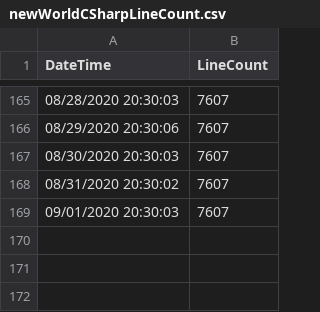
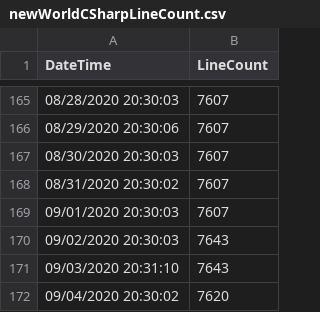
Before and after one commit to easterprince/new-world-project, a CSV file: newWorldCSharpLineCount.csv, drawn as a sheet; only a part is shown, gaps mark what is left out; the diff names each change by its address in the sheet, - before the commit and + after, or states it on an @@ line.

```diff
--- a/newWorldCSharpLineCount.csv
+++ b/newWorldCSharpLineCount.csv
+row 170: 09/02/2020 20:30:03 | 7643
+row 171: 09/03/2020 20:31:10 | 7643
+row 172: 09/04/2020 20:30:02 | 7620
```
Also changed, not shown: 14 other files.
